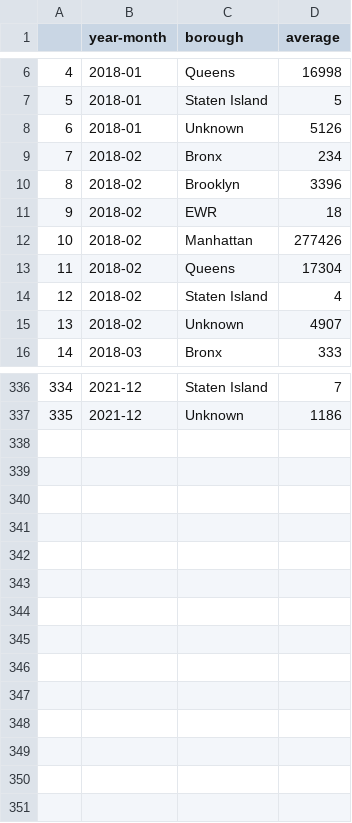
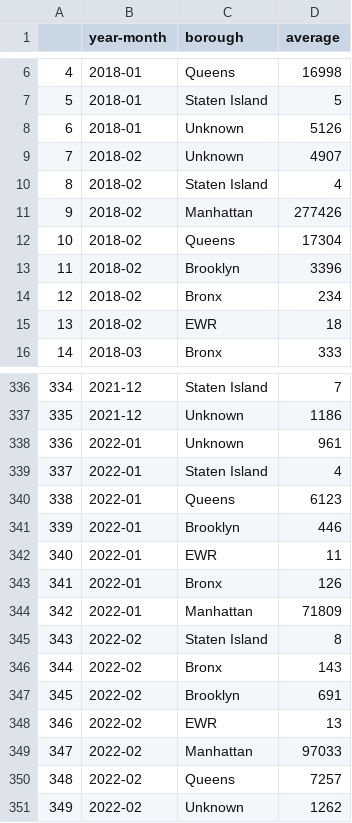
Before and after one commit to nunzio998/Progetto1_Taxi_NYC, a CSV file: output/average.csv, drawn as a sheet; only a part is shown, gaps mark what is left out; addresses are those after the commit; the diff covers the shown part only; the diff names each change by its address in the sheet, - before the commit and + after, or states it on an @@ line.

```diff
--- a/output/average.csv
+++ b/output/average.csv
@@ row 15 moved to row 9: 7 @@
@@ row 14 moved to row 10: 8 @@
@@ column A renumbered between rows 11 and 330 @@
@@ row 10 moved to row 13: 11 @@
@@ row 9 moved to row 14: 12 @@
@@ row 11 moved to row 15: 13 @@
+row 338: 336 | 2022-01 | Unknown | 961
+row 339: 337 | 2022-01 | Staten Island | 4
+row 340: 338 | 2022-01 | Queens | 6123
+row 341: 339 | 2022-01 | Brooklyn | 446
+row 342: 340 | 2022-01 | EWR | 11
+row 343: 341 | 2022-01 | Bronx | 126
+row 344: 342 | 2022-01 | Manhattan | 71809
+row 345: 343 | 2022-02 | Staten Island | 8
+row 346: 344 | 2022-02 | Bronx | 143
+row 347: 345 | 2022-02 | Brooklyn | 691
+row 348: 346 | 2022-02 | EWR | 13
+row 349: 347 | 2022-02 | Manhattan | 97033
+row 350: 348 | 2022-02 | Queens | 7257
+row 351: 349 | 2022-02 | Unknown | 1262
```
Also changed, not shown: 133 moved rows elsewhere in this file, 6 other files.
